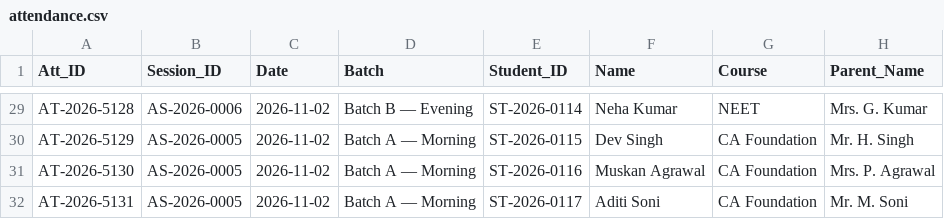
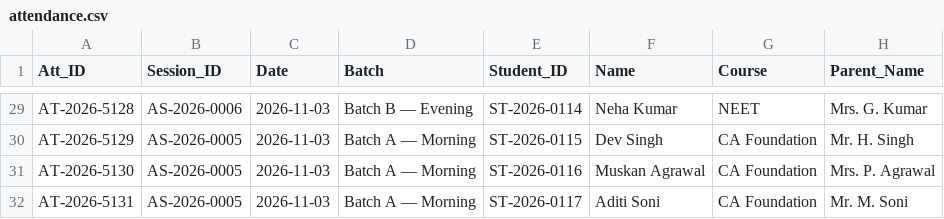
Before and after one commit to yash07le-creator/pucho-Coaching-Institute-Automation, a CSV file: app/db/seed/attendance.csv, drawn as a sheet; only a part is shown, gaps mark what is left out; the diff covers the shown part only; the diff names each change by its address in the sheet, - before the commit and + after, or states it on an @@ line.

```diff
--- a/app/db/seed/attendance.csv
+++ b/app/db/seed/attendance.csv
-C29:C32 (Date): 2026-11-02
+C29:C32 (Date): 2026-11-03
```
Also changed, not shown: 27 edited cells elsewhere in this file, app/db/seed/alerts.csv, app/db/seed/attendance_sessions.csv, 23 other files.
